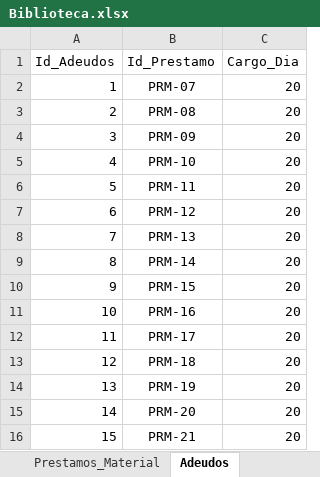
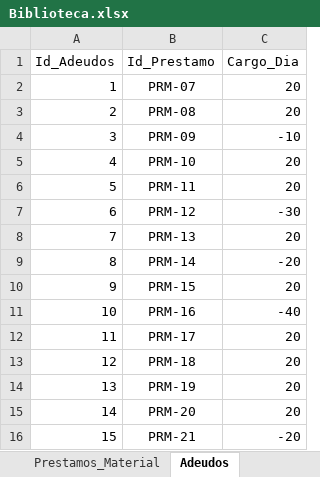
Before and after one commit to cinthyaflores/ETL, an Excel workbook: public/Biblioteca.xlsx, sheet Adeudos, drawn as a sheet; values as stored, in another font and other column widths than the file's, no borders; the diff names each change by its address in the sheet, - before the commit and + after, or states it on an @@ line.

```diff
--- a/public/Biblioteca.xlsx (sheet Adeudos)
+++ b/public/Biblioteca.xlsx (sheet Adeudos)
-C4 (Cargo_Dia): 20
+C4 (Cargo_Dia): -10
-C7 (Cargo_Dia): 20
+C7 (Cargo_Dia): -30
-C9 (Cargo_Dia): 20
+C9 (Cargo_Dia): -20
-C11 (Cargo_Dia): 20
+C11 (Cargo_Dia): -40
-C16 (Cargo_Dia): 20
+C16 (Cargo_Dia): -20
```
Also changed, not shown: sheet Empleados, sheet Prestamos_Sala, sheet Turnos, 46 other files.
